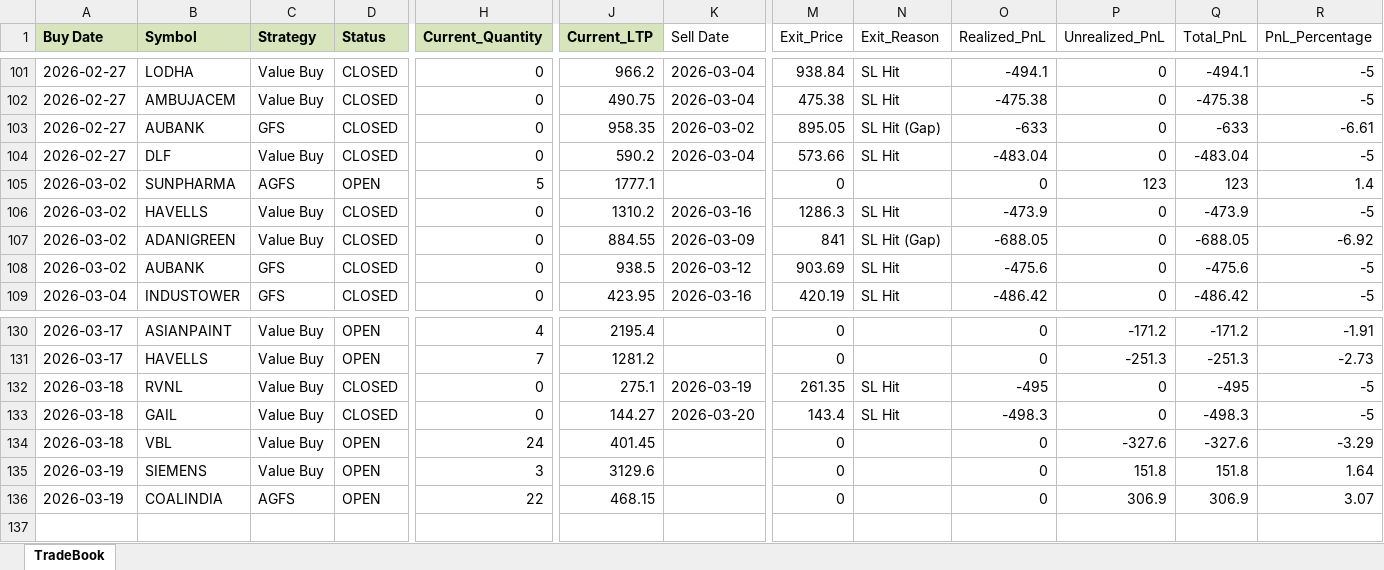
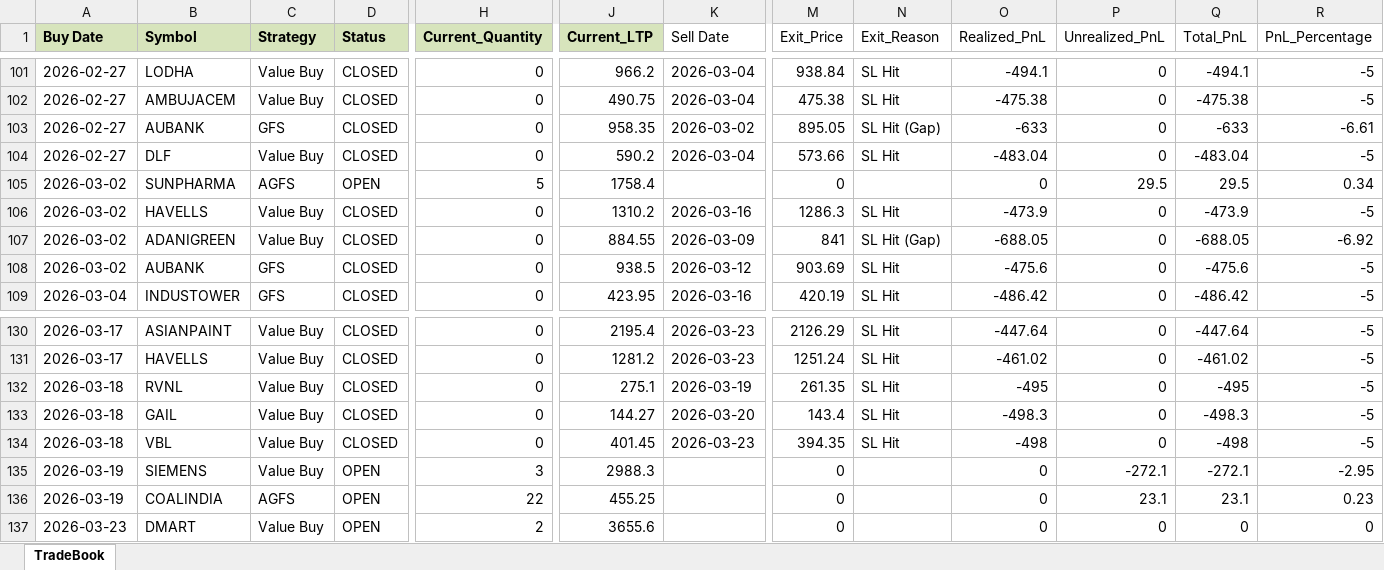
Before and after one commit to Manu4AI/Google-AntiGravity, an Excel workbook: Paper Trading Simulator/paper_trade_book.xlsx, sheet TradeBook, drawn as a sheet; only a part is shown, gaps mark what is left out; values as stored, in another font and other column widths than the file's, no borders; rows hold the shown columns only; the diff covers the shown part only; the diff names each change by its address in the sheet, - before the commit and + after, or states it on an @@ line.

```diff
--- a/Paper Trading Simulator/paper_trade_book.xlsx (sheet TradeBook)
+++ b/Paper Trading Simulator/paper_trade_book.xlsx (sheet TradeBook)
-J105 (Current_LTP): 1777.1
+J105 (Current_LTP): 1758.4
-P105 (Unrealized_PnL): 123
+P105 (Unrealized_PnL): 29.5
-Q105 (Total_PnL): 123
+Q105 (Total_PnL): 29.5
-R105 (PnL_Percentage): 1.4
+R105 (PnL_Percentage): 0.34
-D130:D131 (Status): OPEN
+D130:D131 (Status): CLOSED
-H130 (Current_Quantity): 4
+H130 (Current_Quantity): 0
-K130:K131 (Sell Date): (empty)
+K130:K131 (Sell Date): 2026-03-23
-M130 (Exit_Price): 0
+M130 (Exit_Price): 2126.29
-N130:N131 (Exit_Reason): (empty)
+N130:N131 (Exit_Reason): SL Hit
-O130 (Realized_PnL): 0
+O130 (Realized_PnL): -447.64
-P130 (Unrealized_PnL): -171.2
+P130 (Unrealized_PnL): 0
-Q130 (Total_PnL): -171.2
+Q130 (Total_PnL): -447.64
-R130 (PnL_Percentage): -1.91
+R130 (PnL_Percentage): -5
-H131 (Current_Quantity): 7
+H131 (Current_Quantity): 0
-M131 (Exit_Price): 0
+M131 (Exit_Price): 1251.24
-O131 (Realized_PnL): 0
+O131 (Realized_PnL): -461.02
-P131 (Unrealized_PnL): -251.3
+P131 (Unrealized_PnL): 0
-Q131 (Total_PnL): -251.3
+Q131 (Total_PnL): -461.02
-R131 (PnL_Percentage): -2.73
+R131 (PnL_Percentage): -5
-D134 (Status): OPEN
+D134 (Status): CLOSED
-H134 (Current_Quantity): 24
+H134 (Current_Quantity): 0
-K134 (Sell Date): (empty)
+K134 (Sell Date): 2026-03-23
-M134 (Exit_Price): 0
+M134 (Exit_Price): 394.35
-N134 (Exit_Reason): (empty)
+N134 (Exit_Reason): SL Hit
-O134 (Realized_PnL): 0
+O134 (Realized_PnL): -498
-P134 (Unrealized_PnL): -327.6
+P134 (Unrealized_PnL): 0
-Q134 (Total_PnL): -327.6
+Q134 (Total_PnL): -498
-R134 (PnL_Percentage): -3.29
+R134 (PnL_Percentage): -5
-J135 (Current_LTP): 3129.6
+J135 (Current_LTP): 2988.3
-P135 (Unrealized_PnL): 151.8
+P135 (Unrealized_PnL): -272.1
-Q135 (Total_PnL): 151.8
+Q135 (Total_PnL): -272.1
-R135 (PnL_Percentage): 1.64
+R135 (PnL_Percentage): -2.95
-J136 (Current_LTP): 468.15
+J136 (Current_LTP): 455.25
-P136 (Unrealized_PnL): 306.9
+P136 (Unrealized_PnL): 23.1
-Q136 (Total_PnL): 306.9
+Q136 (Total_PnL): 23.1
-R136 (PnL_Percentage): 3.07
+R136 (PnL_Percentage): 0.23
+row 137: 2026-03-23 | DMART | Value Buy | OPEN | 2 | 3655.6 |  | 0 |  | 0 | 0 | 0 | 0
```
Also changed, not shown: 78 edited cells elsewhere in this sheet, 1 other file.
